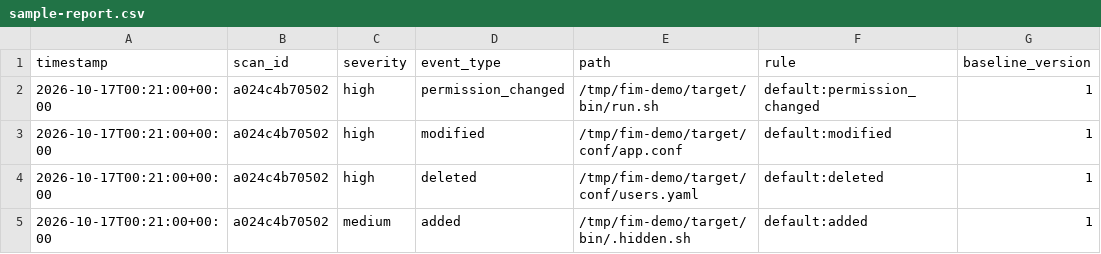
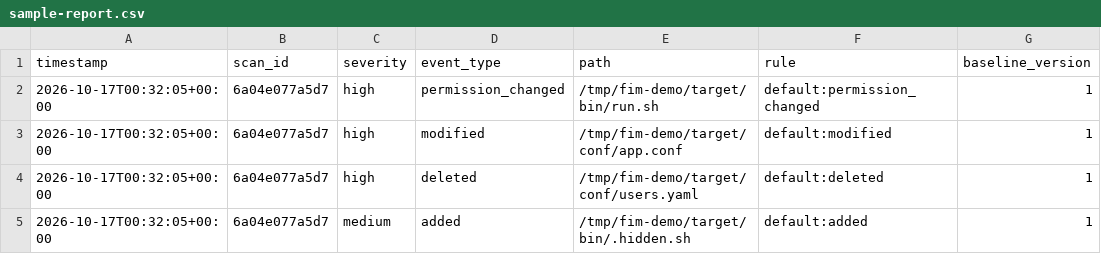
Before and after one commit to joeabur/joeabur, a CSV file: file-integrity-monitor/sample-data/sample-report.csv, drawn as a sheet; only a part is shown; the diff names each change by its address in the sheet, - before the commit and + after, or states it on an @@ line.

```diff
--- a/file-integrity-monitor/sample-data/sample-report.csv
+++ b/file-integrity-monitor/sample-data/sample-report.csv
-A2:A5 (timestamp): 2026-10-17T00:21:00+00:00
+A2:A5 (timestamp): 2026-10-17T00:32:05+00:00
-B2:B5 (scan_id): a024c4b70502
+B2:B5 (scan_id): 6a04e077a5d7
```
Also changed, not shown: 18 other files.
